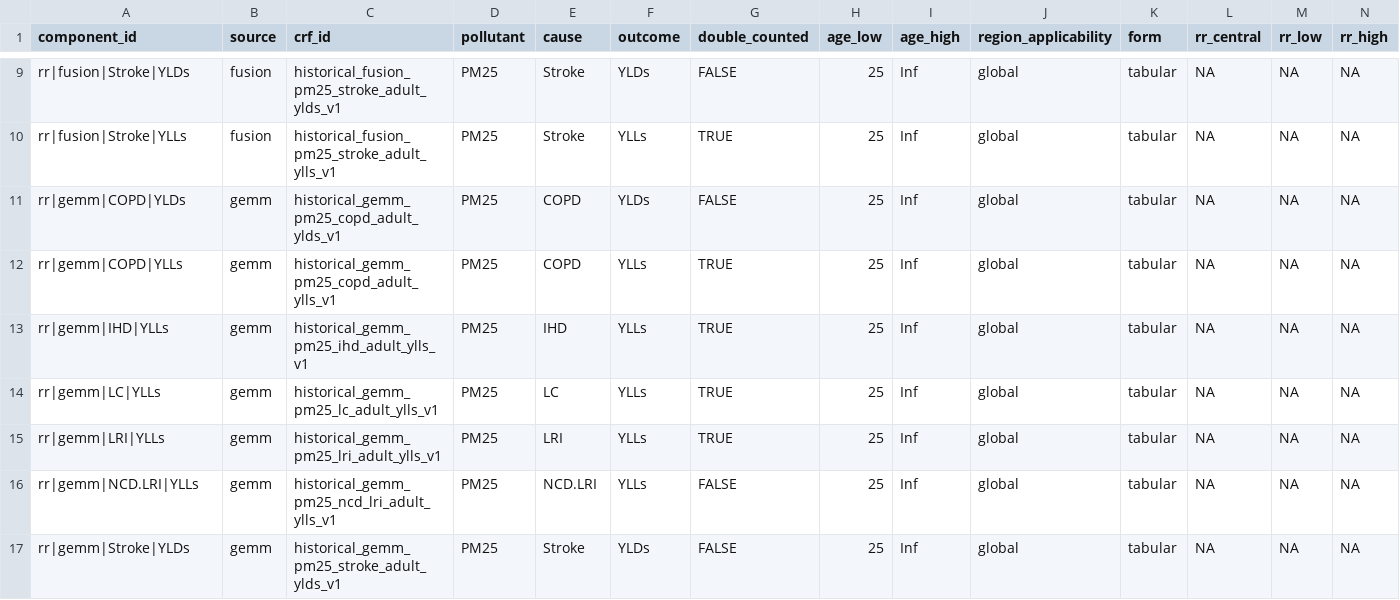
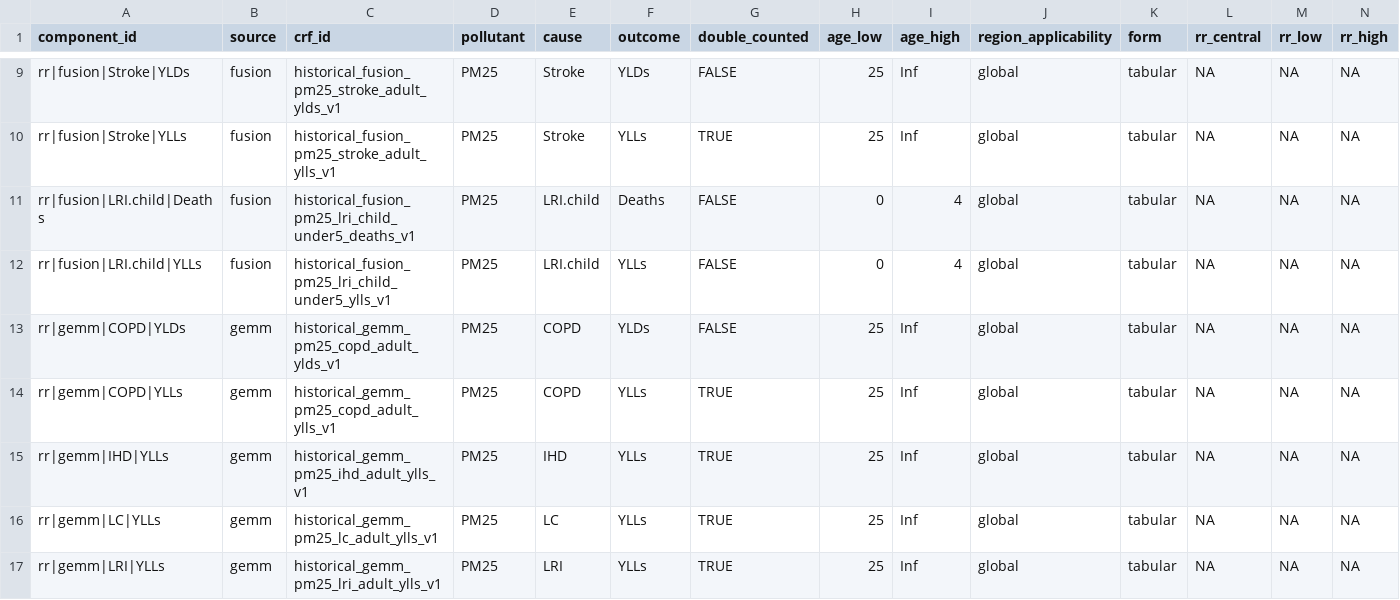
Before and after one commit to energyandcleanair/creahia, a CSV file: inst/extdata/rr/compatibility/historical_registry.csv, drawn as a sheet; only a part is shown, gaps mark what is left out; the shorter side is filled out with more unchanged rows; rows hold the shown columns only; the diff names each change by its address in the sheet, - before the commit and + after, or states it on an @@ line.

Commit message:
feat: add internal Fusion child LRI compatibility curve

```diff
--- a/inst/extdata/rr/compatibility/historical_registry.csv
+++ b/inst/extdata/rr/compatibility/historical_registry.csv
+row 11: rr|fusion|LRI.child|Deaths | fusion | historical_fusion_pm25_lri_child_under5_deaths_v1 | PM25 | LRI.child | Deaths | FALSE | 0 | 4 | global | tabular | NA | NA | NA
+row 12: rr|fusion|LRI.child|YLLs | fusion | historical_fusion_pm25_lri_child_under5_ylls_v1 | PM25 | LRI.child | YLLs | FALSE | 0 | 4 | global | tabular | NA | NA | NA
```
Also changed, not shown: inst/extdata/rr/compatibility/historical_manifest.csv, 5 other files.
